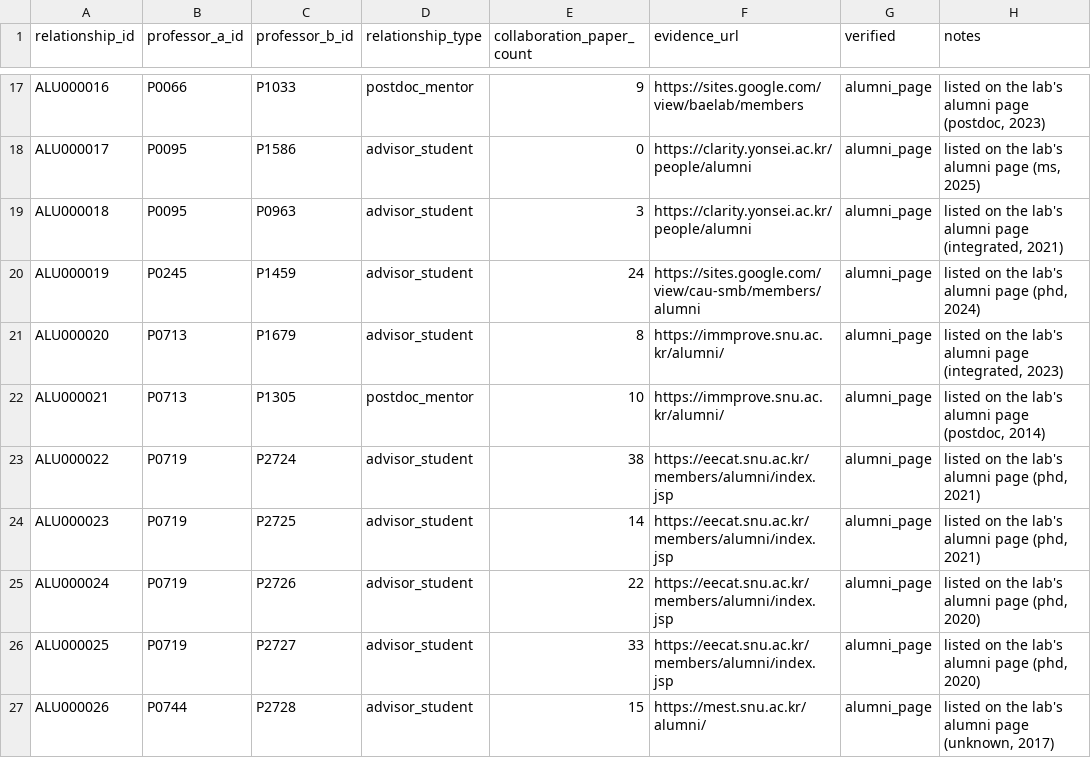
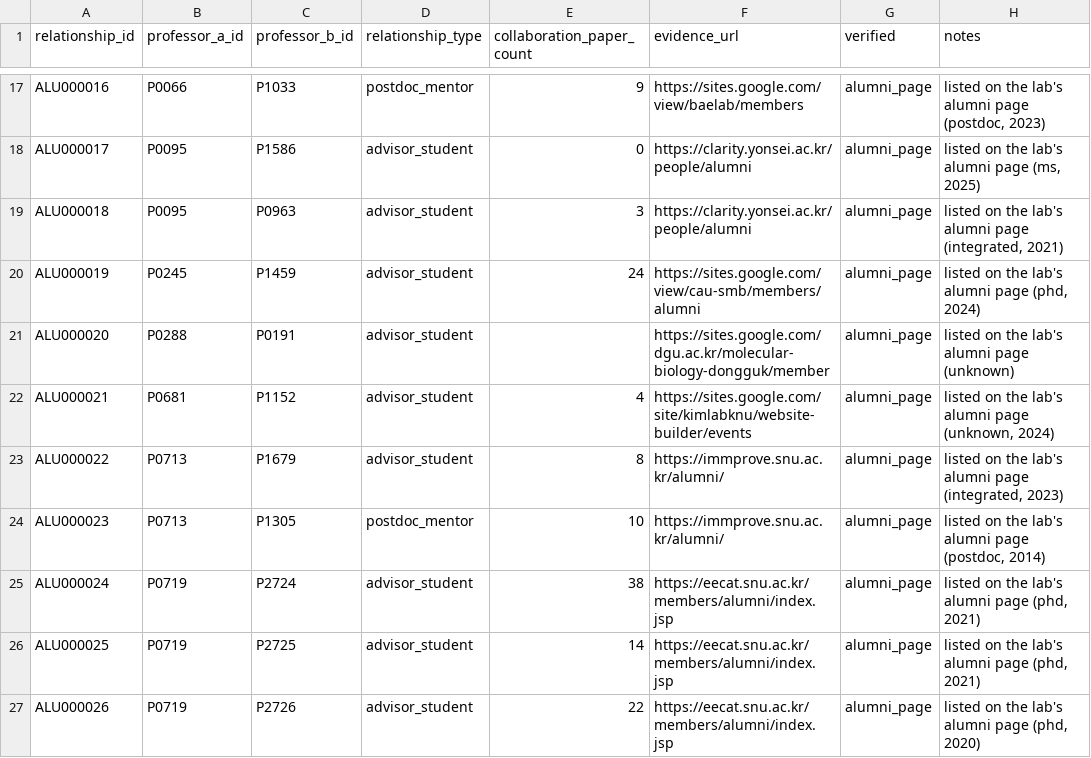
Before and after one commit to hyungjin1213-collab/about_bio, a CSV file: 0. korea bio map/output/relationships_alumni.csv, drawn as a sheet; only a part is shown, gaps mark what is left out; the diff covers the shown part only.

```diff
--- a/0. korea bio map/output/relationships_alumni.csv
+++ b/0. korea bio map/output/relationships_alumni.csv
@@ -20,8 +20,8 @@ ALU000018,P0095,P0963,advisor_student,3,https://clarity.yonsei.ac.kr/people/alum
 ALU000019,P0245,P1459,advisor_student,24,https://sites.google.com/view/cau-smb/members/alumni,alumni_page,"listed on the lab's alumni page (phd, 2024)"
-ALU000020,P0713,P1679,advisor_student,8,https://immprove.snu.ac.kr/alumni/,alumni_page,"listed on the lab's alumni page (integrated, 2023)"
-ALU000021,P0713,P1305,postdoc_mentor,10,https://immprove.snu.ac.kr/alumni/,alumni_page,"listed on the lab's alumni page (postdoc, 2014)"
-ALU000022,P0719,P2724,advisor_student,38,https://eecat.snu.ac.kr/members/alumni/index.jsp,alumni_page,"listed on the lab's alumni page (phd, 2021)"
-ALU000023,P0719,P2725,advisor_student,14,https://eecat.snu.ac.kr/members/alumni/index.jsp,alumni_page,"listed on the lab's alumni page (phd, 2021)"
-ALU000024,P0719,P2726,advisor_student,22,https://eecat.snu.ac.kr/members/alumni/index.jsp,alumni_page,"listed on the lab's alumni page (phd, 2020)"
-ALU000025,P0719,P2727,advisor_student,33,https://eecat.snu.ac.kr/members/alumni/index.jsp,alumni_page,"listed on the lab's alumni page (phd, 2020)"
-ALU000026,P0744,P2728,advisor_student,15,https://mest.snu.ac.kr/alumni/,alumni_page,"listed on the lab's alumni page (unknown, 2017)"
+ALU000020,P0288,P0191,advisor_student,,https://sites.google.com/dgu.ac.kr/molecular-biology-dongguk/member,alumni_page,listed on the lab's alumni page (unknown)
+ALU000021,P0681,P1152,advisor_student,4,https://sites.google.com/site/kimlabknu/website-builder/events,alumni_page,"listed on the lab's alumni page (unknown, 2024)"
+ALU000022,P0713,P1679,advisor_student,8,https://immprove.snu.ac.kr/alumni/,alumni_page,"listed on the lab's alumni page (integrated, 2023)"
+ALU000023,P0713,P1305,postdoc_mentor,10,https://immprove.snu.ac.kr/alumni/,alumni_page,"listed on the lab's alumni page (postdoc, 2014)"
+ALU000024,P0719,P2724,advisor_student,38,https://eecat.snu.ac.kr/members/alumni/index.jsp,alumni_page,"listed on the lab's alumni page (phd, 2021)"
+ALU000025,P0719,P2725,advisor_student,14,https://eecat.snu.ac.kr/members/alumni/index.jsp,alumni_page,"listed on the lab's alumni page (phd, 2021)"
+ALU000026,P0719,P2726,advisor_student,22,https://eecat.snu.ac.kr/members/alumni/index.jsp,alumni_page,"listed on the lab's alumni page (phd, 2020)"
```
Also changed, not shown: 3 added rows and 100 edited cells elsewhere in this file, 0. korea bio map/data/lab_sites.csv, 0. korea bio map/data/professors_seed.csv, 4 other files.
